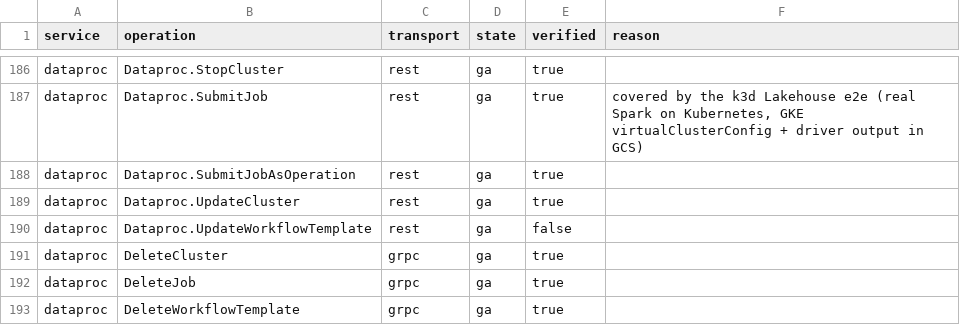
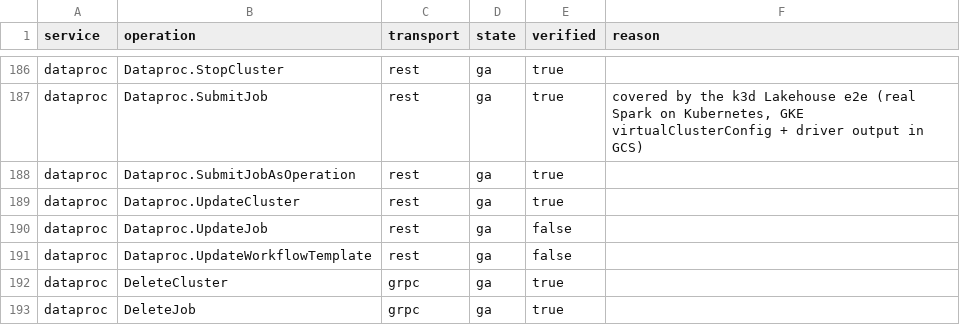
Before and after one commit to aamerik/jaiscloud, a CSV file: docs/fidelity/fidelity-matrix.csv, drawn as a sheet; only a part is shown, gaps mark what is left out; the shorter side is filled out with more unchanged rows.

Commit message:
test(gcp/parity): dataproc REST<->gRPC scenario + REST jobs.patch (AUD3-8)
Add the dataproc cross-transport parity scenario (tests/gcpparity/cases_dataproc.go)
covering the cluster lifecycle (create/get/list/update/stop/start/delete) and a job
on the cluster (submit/settle/get/list/update/delete), plus Create/Update
mutation-parity for both resources (21 steps / 12 comparisons, 0 findings).
Dataproc cluster mutations are async, so the REST side creates then polls the
region operation by name; the job is settled to a terminal state before any
cross-transport read (the lazy state machine advances one hop per read). Fold
server-generated clusterUuid/jobUuid (and the cluster uuid embedded in driver
URIs) for the independent twins.

The scenario surfaced a real REST gap: the dataproc REST transport had no
jobs.patch (UpdateJob) route while the Discovery method and the shared core +
gRPC handler exist, so a REST label update failed. Route PATCH -> UpdateJob in
the codec and add the provider handler (body is the Job, updateMask a query
param); pin with TestCodecDeriveAction and TestUpdateJob_Labels. Remove the
dataproc parity exemption and add the coverage-gate exemption; regenerate the
fidelity matrix (new ga REST Dataproc.UpdateJob cell).

```diff
--- a/docs/fidelity/fidelity-matrix.csv
+++ b/docs/fidelity/fidelity-matrix.csv
@@ -189,2 +189,3 @@ dataproc,Dataproc.SubmitJobAsOperation,rest,ga,true,
 dataproc,Dataproc.UpdateCluster,rest,ga,true,
+dataproc,Dataproc.UpdateJob,rest,ga,false,
 dataproc,Dataproc.UpdateWorkflowTemplate,rest,ga,false,
```
Also changed, not shown: 11 other files.
